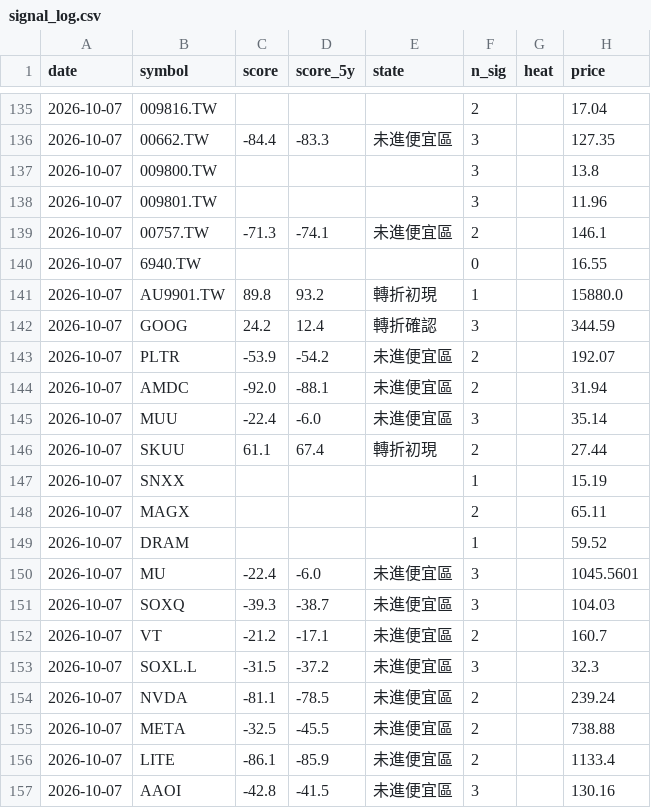
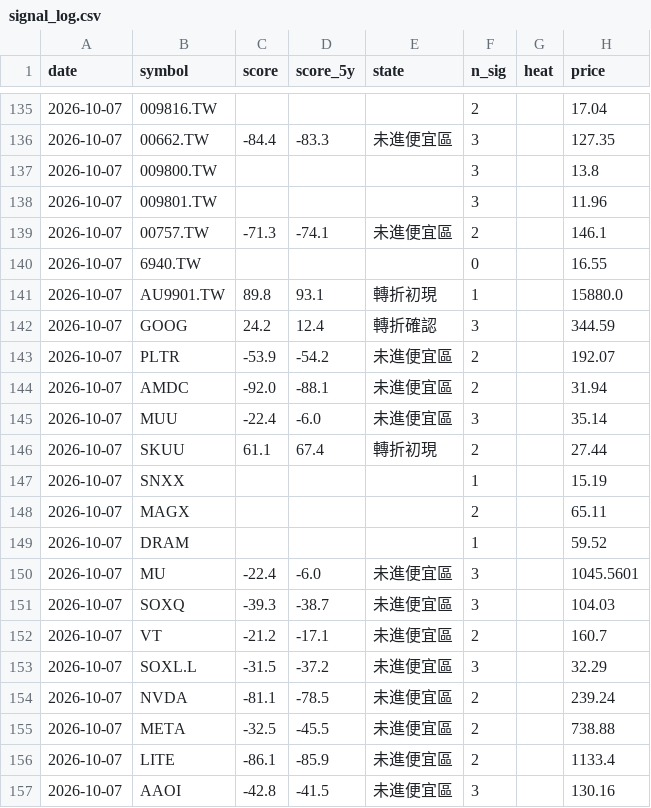
Before and after one commit to BeckWang888/cheap-dashboard, a CSV file: state/signal_log.csv, drawn as a sheet; only a part is shown, gaps mark what is left out.

```diff
--- a/state/signal_log.csv
+++ b/state/signal_log.csv
@@ -140,3 +140,3 @@ date,symbol,score,score_5y,state,n_sig,heat,price
 2026-10-07,6940.TW,,,,0,,16.55
-2026-10-07,AU9901.TW,89.8,93.2,轉折初現,1,,15880.0
+2026-10-07,AU9901.TW,89.8,93.1,轉折初現,1,,15880.0
 2026-10-07,GOOG,24.2,12.4,轉折確認,3,,344.59
@@ -152,3 +152,3 @@ date,symbol,score,score_5y,state,n_sig,heat,price
 2026-10-07,VT,-21.2,-17.1,未進便宜區,2,,160.7
-2026-10-07,SOXL.L,-31.5,-37.2,未進便宜區,3,,32.3
+2026-10-07,SOXL.L,-31.5,-37.2,未進便宜區,3,,32.29
 2026-10-07,NVDA,-81.1,-78.5,未進便宜區,2,,239.24
```
